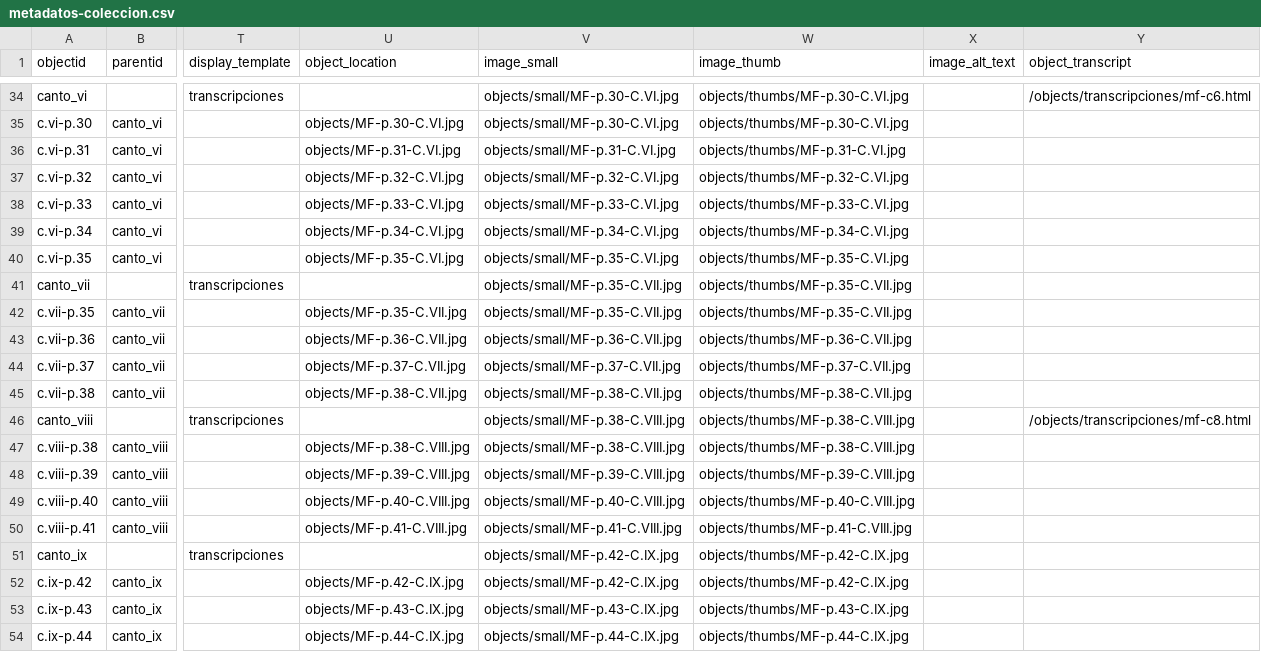
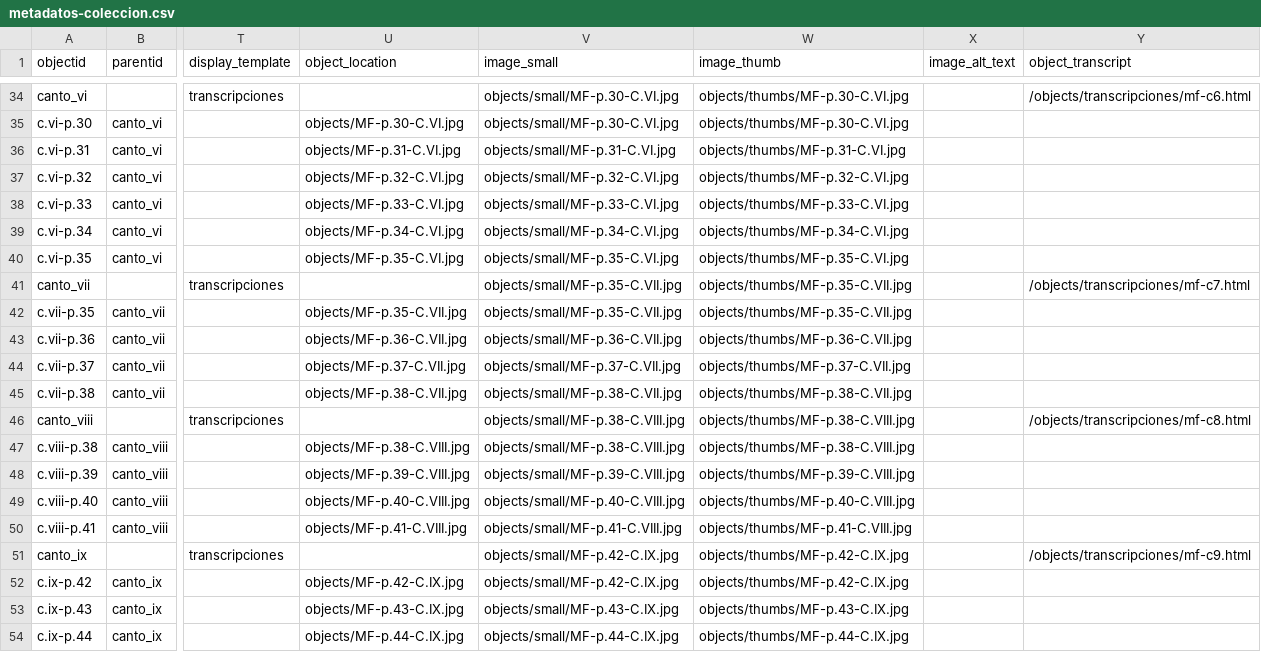
Before and after one commit to AgustinaRyckeboer/nuevoMini-MF, a CSV file: _data/metadatos-coleccion.csv, drawn as a sheet; only a part is shown, gaps mark what is left out; the diff names each change by its address in the sheet, - before the commit and + after, or states it on an @@ line.

```diff
--- a/_data/metadatos-coleccion.csv
+++ b/_data/metadatos-coleccion.csv
-Y41 (object_transcript): (empty)
+Y41 (object_transcript): /objects/transcripciones/mf-c7.html
-Y51 (object_transcript): (empty)
+Y51 (object_transcript): /objects/transcripciones/mf-c9.html
```
Also changed, not shown: 2 other files.
